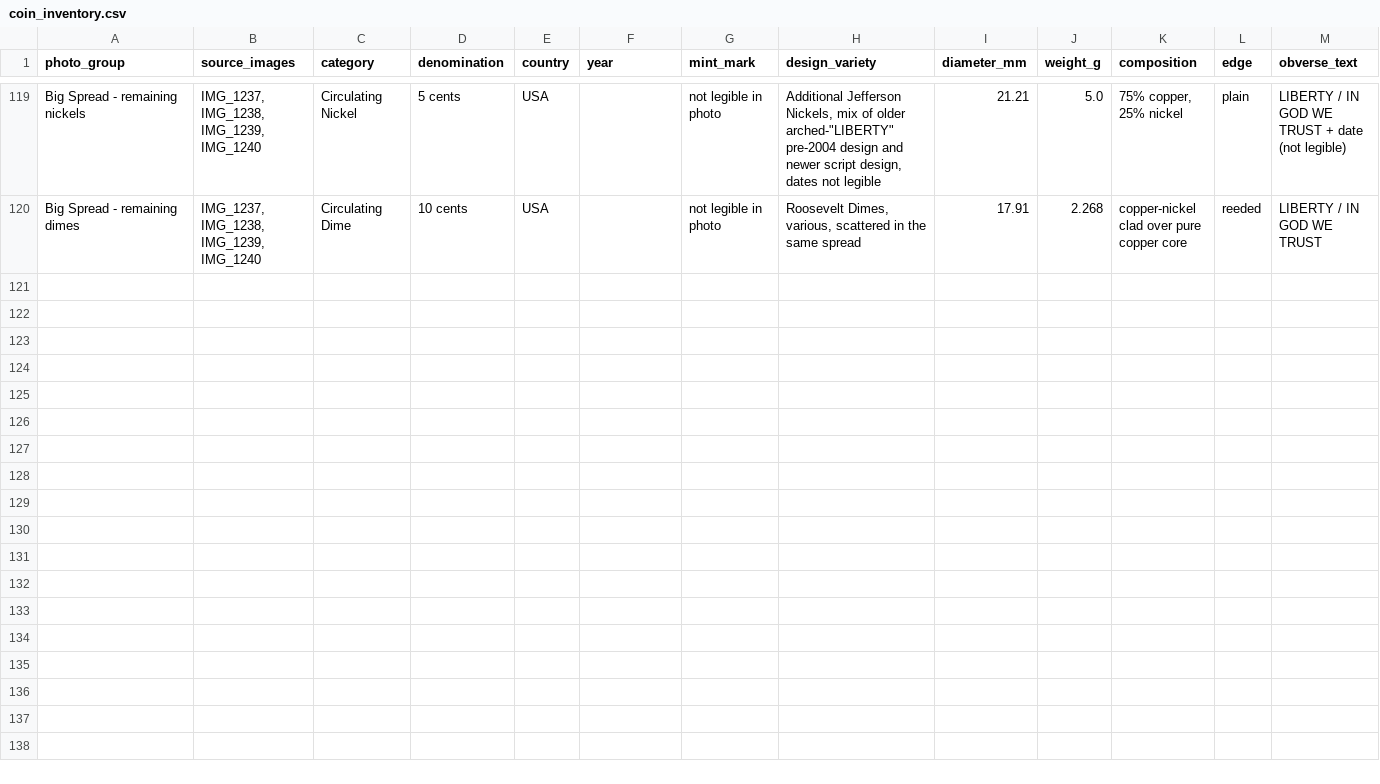
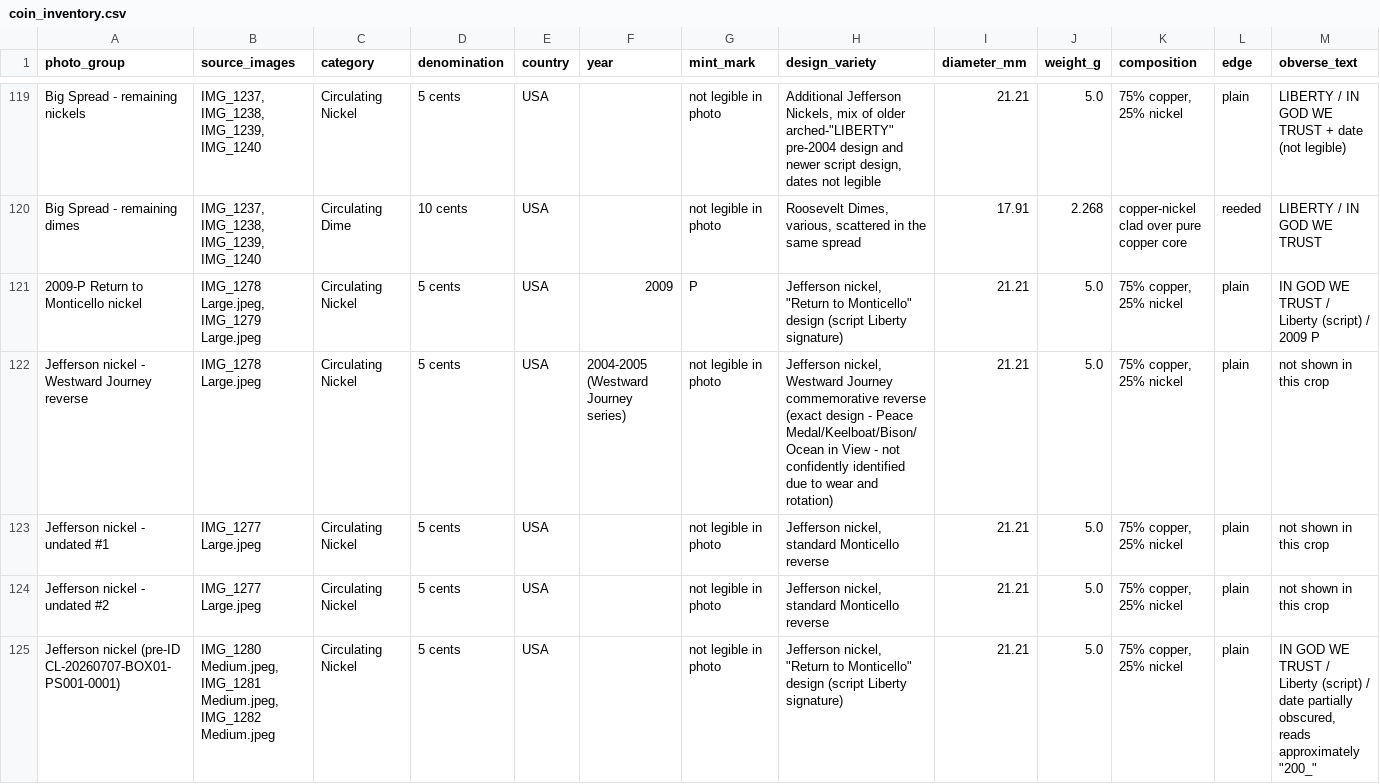
Before and after one commit to EPC310TECH/Coins_ID, a CSV file: coin_inventory.csv, drawn as a sheet; only a part is shown, gaps mark what is left out; rows hold the shown columns only; the diff names each change by its address in the sheet, - before the commit and + after, or states it on an @@ line.

```diff
--- a/coin_inventory.csv
+++ b/coin_inventory.csv
+row 121: 2009-P Return to Monticello nickel | IMG_1278 Large.jpeg, IMG_1279 Large.jpeg | Circulating Nickel | 5 cents | USA | 2009 | P | Jefferson nickel, "Return to Monticello" design (script Liberty signature) | 21.21 | 5.0 | 75% copper, 25% nickel | plain | IN GOD WE TRUST / Liberty (script) / 2009 P
+row 122: Jefferson nickel - Westward Journey reverse | IMG_1278 Large.jpeg | Circulating Nickel | 5 cents | USA | 2004-2005 (Westward Journey series) | not legible in photo | Jefferson nickel, Westward Journey commemorative reverse (exact design - Peace Medal/Keelboat/Bison/Ocean in View - not confidently identified due to wear and rotation) | 21.21 | 5.0 | 75% copper, 25% nickel | plain | not shown in this crop
+row 123: Jefferson nickel - undated #1 | IMG_1277 Large.jpeg | Circulating Nickel | 5 cents | USA |  | not legible in photo | Jefferson nickel, standard Monticello reverse | 21.21 | 5.0 | 75% copper, 25% nickel | plain | not shown in this crop
+row 124: Jefferson nickel - undated #2 | IMG_1277 Large.jpeg | Circulating Nickel | 5 cents | USA |  | not legible in photo | Jefferson nickel, standard Monticello reverse | 21.21 | 5.0 | 75% copper, 25% nickel | plain | not shown in this crop
+row 125: Jefferson nickel (pre-ID CL-20260707-BOX01-PS001-0001) | IMG_1280 Medium.jpeg, IMG_1281 Medium.jpeg, IMG_1282 Medium.jpeg | Circulating Nickel | 5 cents | USA |  | not legible in photo | Jefferson nickel, "Return to Monticello" design (script Liberty signature) | 21.21 | 5.0 | 75% copper, 25% nickel | plain | IN GOD WE TRUST / Liberty (script) / date partially obscured, reads approximately "200_"
```
Also changed, not shown: 14 other files.
